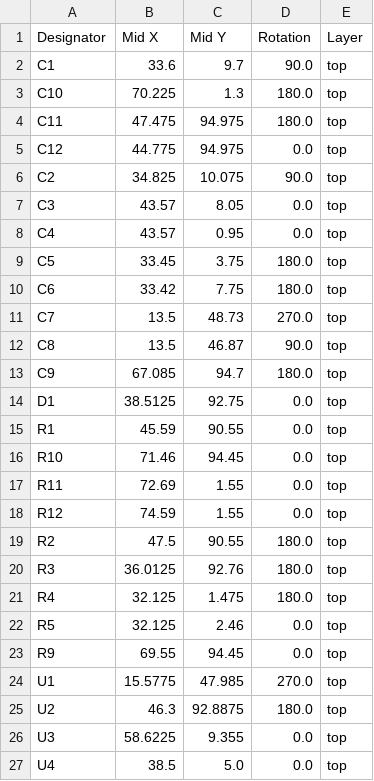
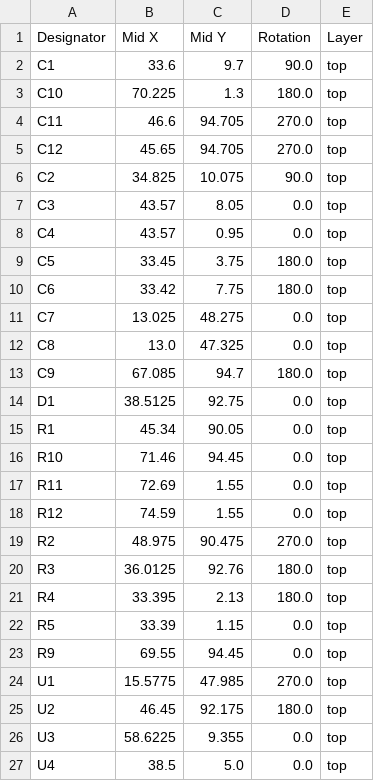
Before and after one commit to stellarcorp/tvsc, a CSV file: electrical/pcb_design/1s1p_right_connectors/production/positions.csv, drawn as a sheet.

```diff
--- a/electrical/pcb_design/1s1p_right_connectors/production/positions.csv
+++ b/electrical/pcb_design/1s1p_right_connectors/production/positions.csv
@@ -3,4 +3,4 @@ C1,33.6,9.7,90.0,top
 C10,70.225,1.3,180.0,top
-C11,47.475,94.975,180.0,top
-C12,44.775,94.975,0.0,top
+C11,46.6,94.705,270.0,top
+C12,45.65,94.705,270.0,top
 C2,34.825,10.075,90.0,top
@@ -10,7 +10,7 @@ C5,33.45,3.75,180.0,top
 C6,33.42,7.75,180.0,top
-C7,13.5,48.73,270.0,top
-C8,13.5,46.87,90.0,top
+C7,13.025,48.275,0.0,top
+C8,13.0,47.325,0.0,top
 C9,67.085,94.7,180.0,top
 D1,38.5125,92.75,0.0,top
-R1,45.59,90.55,0.0,top
+R1,45.34,90.05,0.0,top
 R10,71.46,94.45,0.0,top
@@ -18,9 +18,9 @@ R11,72.69,1.55,0.0,top
 R12,74.59,1.55,0.0,top
-R2,47.5,90.55,180.0,top
+R2,48.975,90.475,270.0,top
 R3,36.0125,92.76,180.0,top
-R4,32.125,1.475,180.0,top
-R5,32.125,2.46,0.0,top
+R4,33.395,2.13,180.0,top
+R5,33.39,1.15,0.0,top
 R9,69.55,94.45,0.0,top
 U1,15.5775,47.985,270.0,top
-U2,46.3,92.8875,180.0,top
+U2,46.45,92.175,180.0,top
 U3,58.6225,9.355,0.0,top
```
Also changed, not shown: electrical/pcb_design/1s1p_right_connectors/production/bom.csv, 2 other files.
